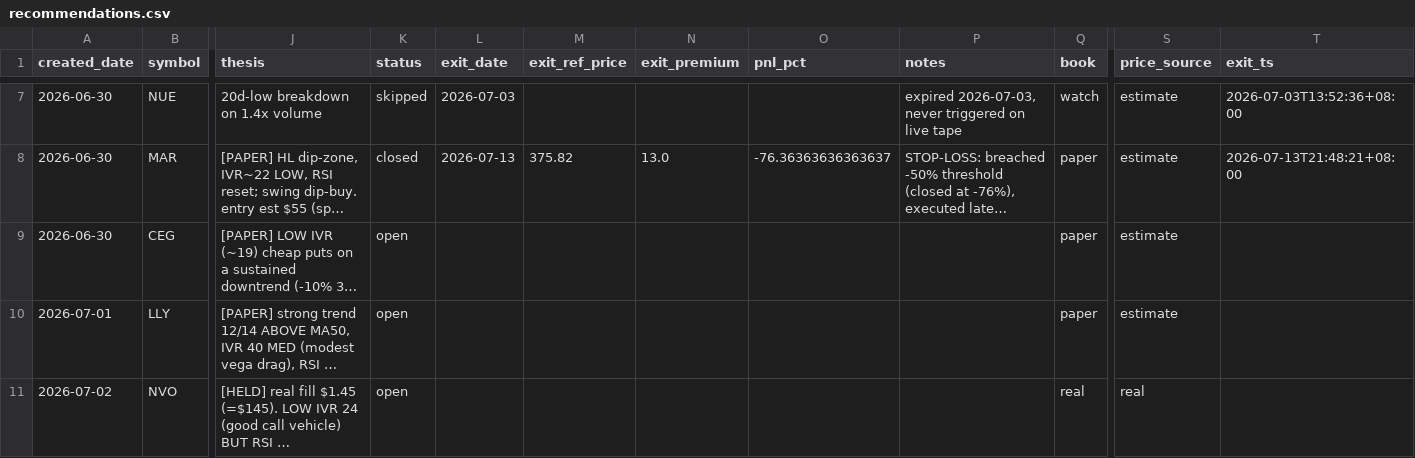
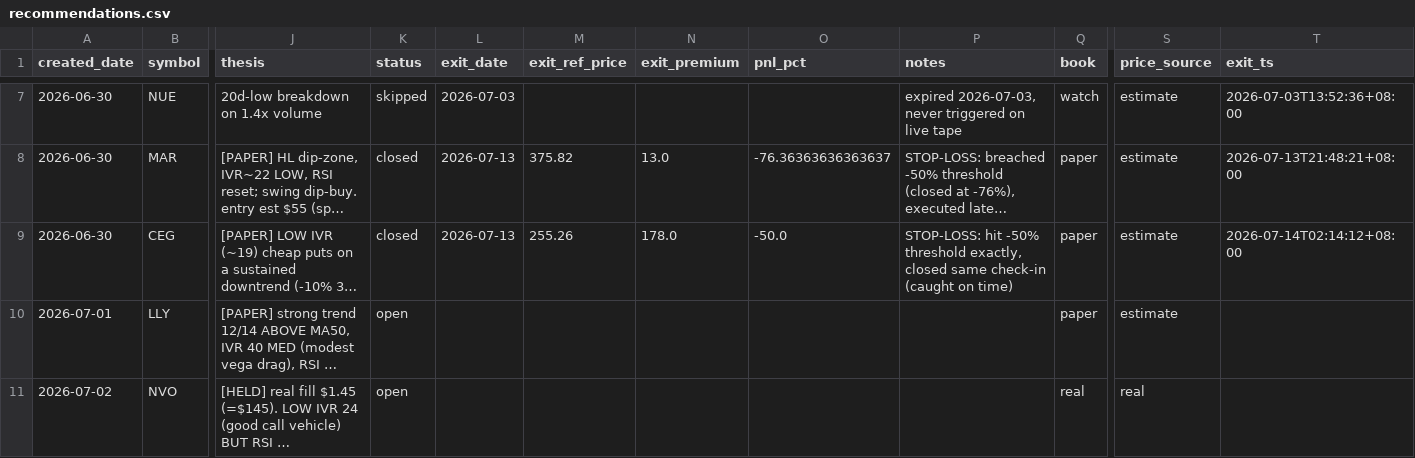
Before and after one commit to longansoju/options, a CSV file: data/recommendations.csv, drawn as a sheet; only a part is shown, gaps mark what is left out; long unchanged cells end in …; the diff names each change by its address in the sheet, - before the commit and + after, or states it on an @@ line.

```diff
--- a/data/recommendations.csv
+++ b/data/recommendations.csv
-K9 (status): open
+K9 (status): closed
-L9 (exit_date): (empty)
+L9 (exit_date): 2026-07-13
-M9 (exit_ref_price): (empty)
+M9 (exit_ref_price): 255.26
-N9 (exit_premium): (empty)
+N9 (exit_premium): 178.0
-O9 (pnl_pct): (empty)
+O9 (pnl_pct): -50.0
-P9 (notes): (empty)
+P9 (notes): STOP-LOSS: hit -50% threshold exactly, closed same check-in (caught on time)
-T9 (exit_ts): (empty)
+T9 (exit_ts): 2026-07-14T02:14:12+08:00
```
